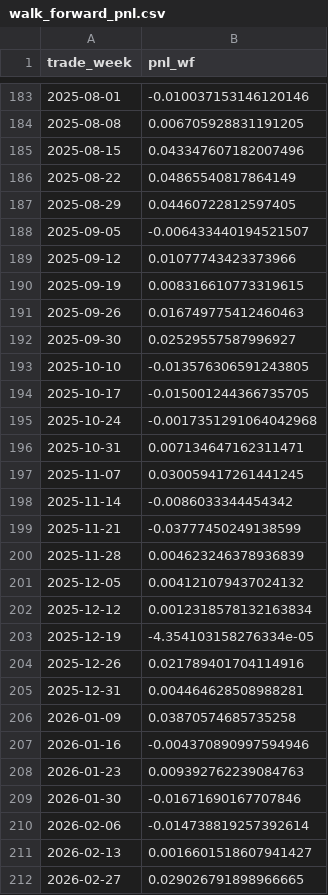
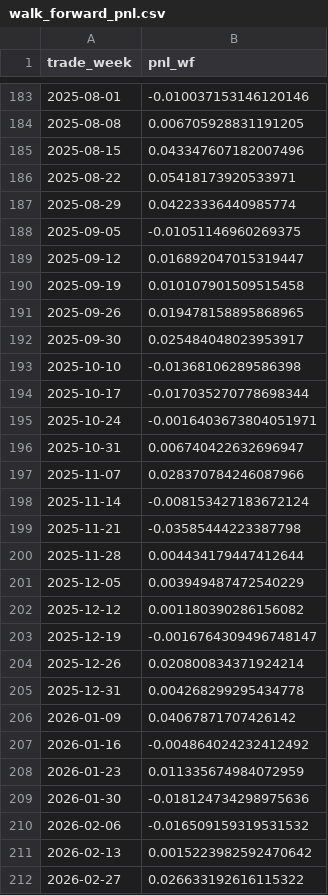
Before and after one commit to huyukun662-crypto/A-Share-ETF-Rotation-Strategy-2.0, a CSV file: results/walk_forward_pnl.csv, drawn as a sheet; only a part is shown, gaps mark what is left out; the diff covers the shown part only.

```diff
--- a/results/walk_forward_pnl.csv
+++ b/results/walk_forward_pnl.csv
@@ -185,28 +185,28 @@ trade_week,pnl_wf
 2025-08-15,0.043347607182007496
-2025-08-22,0.04865540817864149
-2025-08-29,0.04460722812597405
-2025-09-05,-0.006433440194521507
-2025-09-12,0.01077743423373966
-2025-09-19,0.008316610773319615
-2025-09-26,0.016749775412460463
-2025-09-30,0.02529557587996927
-2025-10-10,-0.013576306591243805
-2025-10-17,-0.015001244366735705
-2025-10-24,-0.0017351291064042968
-2025-10-31,0.007134647162311471
-2025-11-07,0.030059417261441245
-2025-11-14,-0.0086033344454342
-2025-11-21,-0.03777450249138599
-2025-11-28,0.004623246378936839
-2025-12-05,0.004121079437024132
-2025-12-12,0.0012318578132163834
-2025-12-19,-4.354103158276334e-05
-2025-12-26,0.021789401704114916
-2025-12-31,0.004464628508988281
-2026-01-09,0.03870574685735258
-2026-01-16,-0.004370890997594946
-2026-01-23,0.009392762239084763
-2026-01-30,-0.01671690167707846
-2026-02-06,-0.014738819257392614
-2026-02-13,0.0016601518607941427
-2026-02-27,0.029026791898966665
+2025-08-22,0.05418173920533971
+2025-08-29,0.04223336440985774
+2025-09-05,-0.01051146960269375
+2025-09-12,0.016892047015319447
+2025-09-19,0.010107901509515458
+2025-09-26,0.019478158895868965
+2025-09-30,0.025484048023953917
+2025-10-10,-0.01368106289586398
+2025-10-17,-0.017035270778698344
+2025-10-24,-0.0016403673804051971
+2025-10-31,0.006740422632696947
+2025-11-07,0.028370784246087966
+2025-11-14,-0.008153427183672124
+2025-11-21,-0.03585444223387798
+2025-11-28,0.004434179447412644
+2025-12-05,0.003949487472540229
+2025-12-12,0.001180390286156082
+2025-12-19,-0.0016764309496748147
+2025-12-26,0.020800834371924214
+2025-12-31,0.004268299295434778
+2026-01-09,0.04067871707426142
+2026-01-16,-0.004864024232412492
+2026-01-23,0.011335674984072959
+2026-01-30,-0.018124734298975636
+2026-02-06,-0.016509159319531532
+2026-02-13,0.0015223982592470642
+2026-02-27,0.026633192616115322
```
Also changed, not shown: 1 added row, 1 removed row and 7 edited cells elsewhere in this file, data_cache/etf_universe.csv, results/equity_curve.csv, 17 other files.
